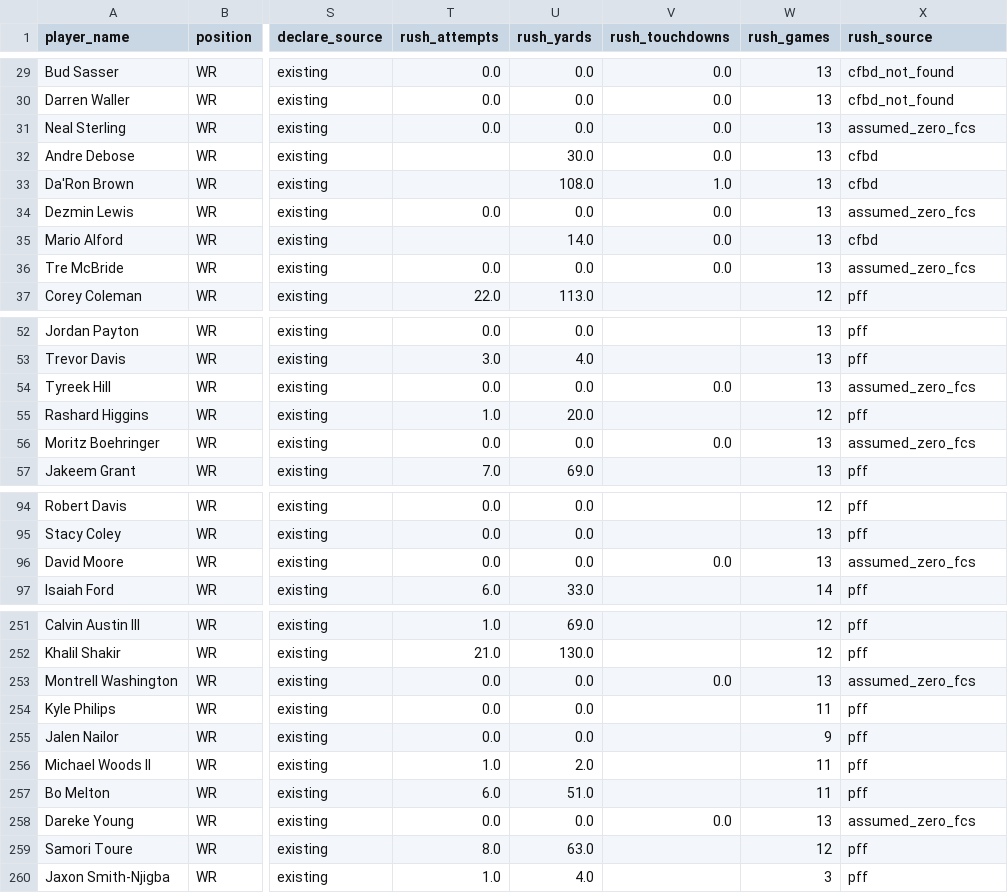
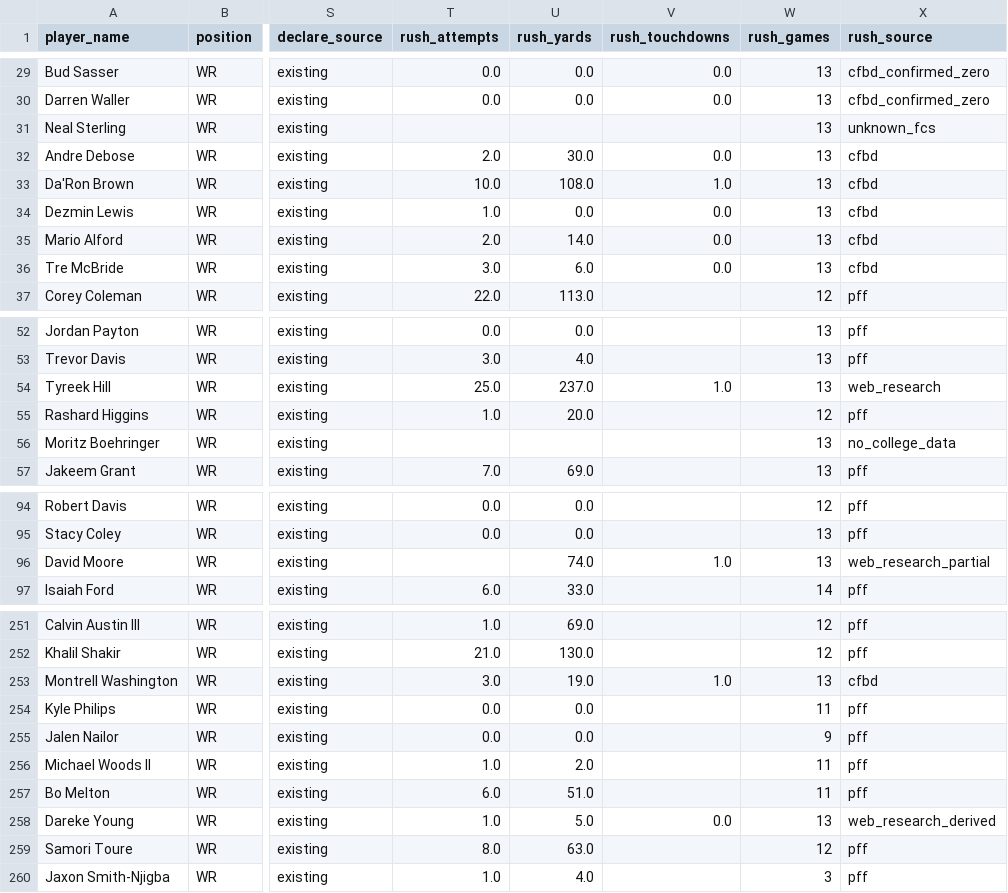
Before and after one commit to LavacheBeadsman/SlapModelV3, a CSV file: data/wr_backtest_all_components.csv, drawn as a sheet; only a part is shown, gaps mark what is left out; the diff covers the shown part only; the diff names each change by its address in the sheet, - before the commit and + after, or states it on an @@ line.

```diff
--- a/data/wr_backtest_all_components.csv
+++ b/data/wr_backtest_all_components.csv
-X29:X30 (rush_source): cfbd_not_found
+X29:X30 (rush_source): cfbd_confirmed_zero
-T31 (rush_attempts): 0.0
+T31 (rush_attempts): (empty)
-U31 (rush_yards): 0.0
+U31 (rush_yards): (empty)
-V31 (rush_touchdowns): 0.0
+V31 (rush_touchdowns): (empty)
-X31 (rush_source): assumed_zero_fcs
+X31 (rush_source): unknown_fcs
-T32 (rush_attempts): (empty)
+T32 (rush_attempts): 2.0
-T33 (rush_attempts): (empty)
+T33 (rush_attempts): 10.0
-T34 (rush_attempts): 0.0
+T34 (rush_attempts): 1.0
-X34 (rush_source): assumed_zero_fcs
+X34 (rush_source): cfbd
-T35 (rush_attempts): (empty)
+T35 (rush_attempts): 2.0
-T36 (rush_attempts): 0.0
+T36 (rush_attempts): 3.0
-U36 (rush_yards): 0.0
+U36 (rush_yards): 6.0
-X36 (rush_source): assumed_zero_fcs
+X36 (rush_source): cfbd
-T54 (rush_attempts): 0.0
+T54 (rush_attempts): 25.0
-U54 (rush_yards): 0.0
+U54 (rush_yards): 237.0
-V54 (rush_touchdowns): 0.0
+V54 (rush_touchdowns): 1.0
-X54 (rush_source): assumed_zero_fcs
+X54 (rush_source): web_research
-T56 (rush_attempts): 0.0
+T56 (rush_attempts): (empty)
-U56 (rush_yards): 0.0
+U56 (rush_yards): (empty)
-V56 (rush_touchdowns): 0.0
+V56 (rush_touchdowns): (empty)
-X56 (rush_source): assumed_zero_fcs
+X56 (rush_source): no_college_data
-T96 (rush_attempts): 0.0
+T96 (rush_attempts): (empty)
-U96 (rush_yards): 0.0
+U96 (rush_yards): 74.0
-V96 (rush_touchdowns): 0.0
+V96 (rush_touchdowns): 1.0
-X96 (rush_source): assumed_zero_fcs
+X96 (rush_source): web_research_partial
-T253 (rush_attempts): 0.0
+T253 (rush_attempts): 3.0
-U253 (rush_yards): 0.0
+U253 (rush_yards): 19.0
-V253 (rush_touchdowns): 0.0
+V253 (rush_touchdowns): 1.0
-X253 (rush_source): assumed_zero_fcs
+X253 (rush_source): cfbd
-T258 (rush_attempts): 0.0
+T258 (rush_attempts): 1.0
-U258 (rush_yards): 0.0
+U258 (rush_yards): 5.0
-X258 (rush_source): assumed_zero_fcs
+X258 (rush_source): web_research_derived
```
Also changed, not shown: 63 edited cells elsewhere in this file, 2 other files.
